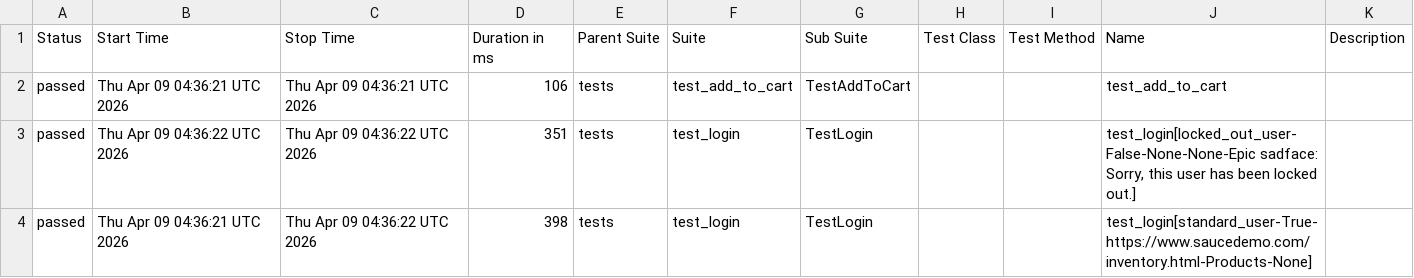
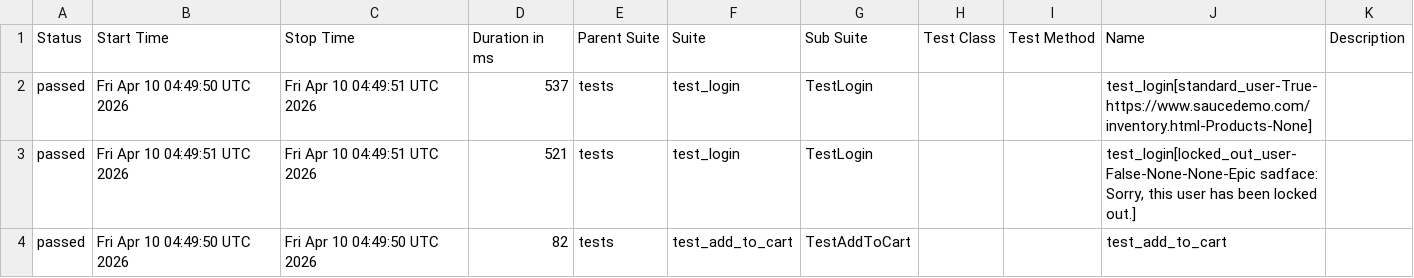
Before and after one commit to mykhailohavryliv/swaglabs-automation, a CSV file: data/suites.csv, drawn as a sheet.

```diff
--- a/data/suites.csv
+++ b/data/suites.csv
@@ -1,4 +1,4 @@
 "Status","Start Time","Stop Time","Duration in ms","Parent Suite","Suite","Sub Suite","Test Class","Test Method","Name","Description"
-"passed","Thu Apr 09 04:36:21 UTC 2026","Thu Apr 09 04:36:21 UTC 2026","106","tests","test_add_to_cart","TestAddToCart","","","test_add_to_cart",""
-"passed","Thu Apr 09 04:36:22 UTC 2026","Thu Apr 09 04:36:22 UTC 2026","351","tests","test_login","TestLogin","","","test_login[locked_out_user-False-None-None-Epic sadface: Sorry, this user has been locked out.]",""
-"passed","Thu Apr 09 04:36:21 UTC 2026","Thu Apr 09 04:36:22 UTC 2026","398","tests","test_login","TestLogin","","","test_login[standard_user-True-https://www.saucedemo.com/inventory.html-Products-None]",""
+"passed","Fri Apr 10 04:49:50 UTC 2026","Fri Apr 10 04:49:51 UTC 2026","537","tests","test_login","TestLogin","","","test_login[standard_user-True-https://www.saucedemo.com/inventory.html-Products-None]",""
+"passed","Fri Apr 10 04:49:51 UTC 2026","Fri Apr 10 04:49:51 UTC 2026","521","tests","test_login","TestLogin","","","test_login[locked_out_user-False-None-None-Epic sadface: Sorry, this user has been locked out.]",""
+"passed","Fri Apr 10 04:49:50 UTC 2026","Fri Apr 10 04:49:50 UTC 2026","82","tests","test_add_to_cart","TestAddToCart","","","test_add_to_cart",""
```
Also changed, not shown: 24 other files.
